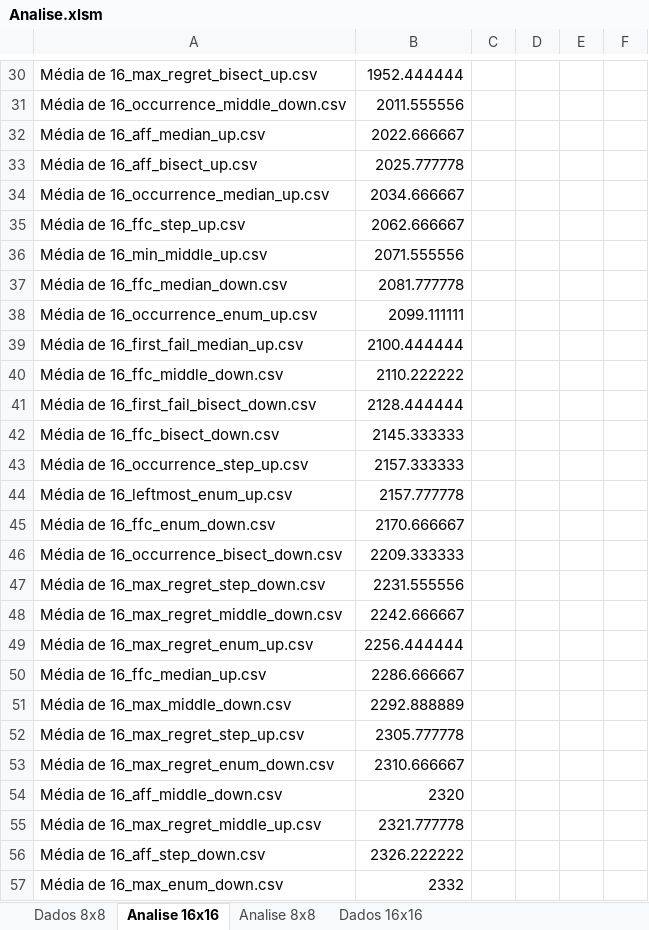
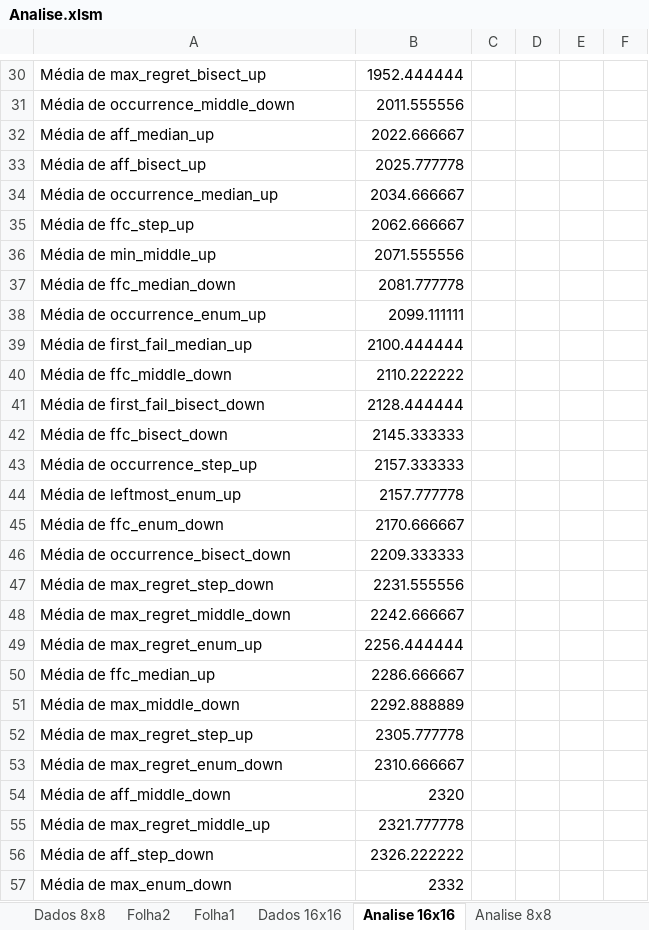
Before and after one commit to gregueiras/FEUP-PLOG-2018, an Excel workbook: Doors/Analise.xlsm, sheet Analise 16x16, drawn as a sheet; only a part is shown, gaps mark what is left out; values as stored, in another font and other column widths than the file's, no borders; charts and pictures not drawn; the diff covers the shown part only; the diff names each change by its address in the sheet, - before the commit and + after, or states it on an @@ line.

```diff
--- a/Doors/Analise.xlsm (sheet Analise 16x16)
+++ b/Doors/Analise.xlsm (sheet Analise 16x16)
+sheet tab: Folha2
+sheet tab: Folha1
@@ sheet tab order changed: Dados 8x8 | Folha2 | Folha1 | Dados 16x16 | Analise 16x16 | Analise 8x8 @@
-A30: Média de 16_max_regret_bisect_up.csv
+A30: Média de max_regret_bisect_up
-A31: Média de 16_occurrence_middle_down.csv
+A31: Média de occurrence_middle_down
-A32: Média de 16_aff_median_up.csv
+A32: Média de aff_median_up
-A33: Média de 16_aff_bisect_up.csv
+A33: Média de aff_bisect_up
-A34: Média de 16_occurrence_median_up.csv
+A34: Média de occurrence_median_up
-A35: Média de 16_ffc_step_up.csv
+A35: Média de ffc_step_up
-A36: Média de 16_min_middle_up.csv
+A36: Média de min_middle_up
-A37: Média de 16_ffc_median_down.csv
+A37: Média de ffc_median_down
-A38: Média de 16_occurrence_enum_up.csv
+A38: Média de occurrence_enum_up
-A39: Média de 16_first_fail_median_up.csv
+A39: Média de first_fail_median_up
-A40: Média de 16_ffc_middle_down.csv
+A40: Média de ffc_middle_down
-A41: Média de 16_first_fail_bisect_down.csv
+A41: Média de first_fail_bisect_down
-A42: Média de 16_ffc_bisect_down.csv
+A42: Média de ffc_bisect_down
-A43: Média de 16_occurrence_step_up.csv
+A43: Média de occurrence_step_up
-A44: Média de 16_leftmost_enum_up.csv
+A44: Média de leftmost_enum_up
-A45: Média de 16_ffc_enum_down.csv
+A45: Média de ffc_enum_down
-A46: Média de 16_occurrence_bisect_down.csv
+A46: Média de occurrence_bisect_down
-A47: Média de 16_max_regret_step_down.csv
+A47: Média de max_regret_step_down
-A48: Média de 16_max_regret_middle_down.csv
+A48: Média de max_regret_middle_down
-A49: Média de 16_max_regret_enum_up.csv
+A49: Média de max_regret_enum_up
-A50: Média de 16_ffc_median_up.csv
+A50: Média de ffc_median_up
-A51: Média de 16_max_middle_down.csv
+A51: Média de max_middle_down
-A52: Média de 16_max_regret_step_up.csv
+A52: Média de max_regret_step_up
-A53: Média de 16_max_regret_enum_down.csv
+A53: Média de max_regret_enum_down
-A54: Média de 16_aff_middle_down.csv
+A54: Média de aff_middle_down
-A55: Média de 16_max_regret_middle_up.csv
+A55: Média de max_regret_middle_up
-A56: Média de 16_aff_step_down.csv
+A56: Média de aff_step_down
-A57: Média de 16_max_enum_down.csv
+A57: Média de max_enum_down
```
Also changed, not shown: 52 edited cells elsewhere in this sheet, sheet Dados 8x8, sheet Dados 16x16, sheet Analise 8x8, charts or pictures, 1 other file.
